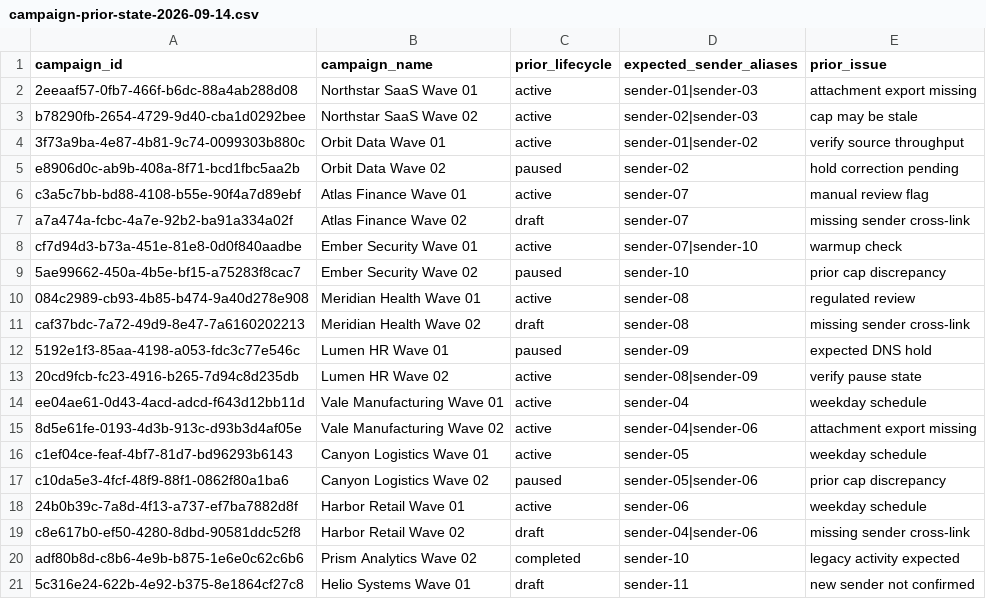
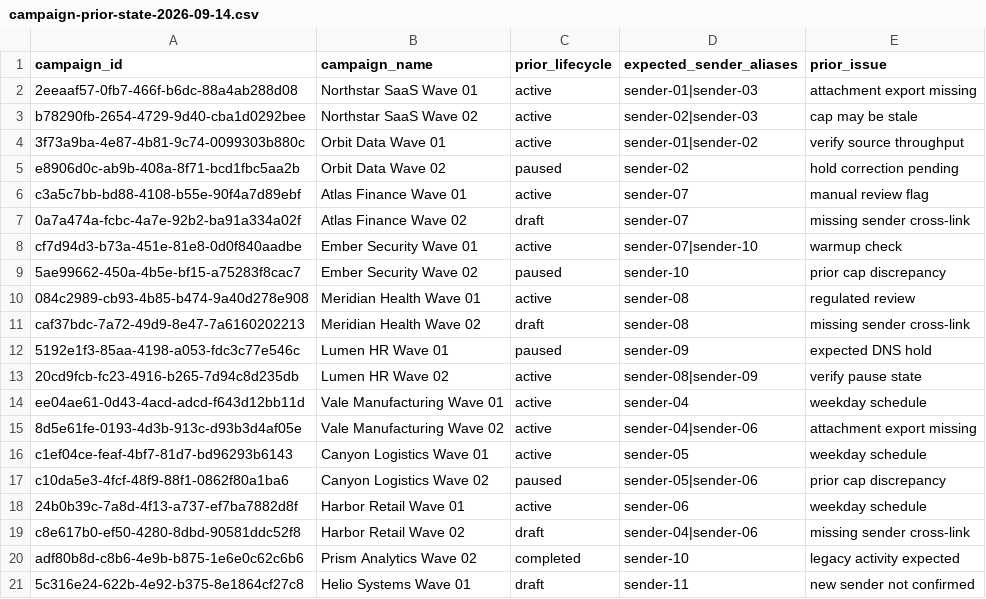
Before and after one commit to qa921/m-t400-v5-outbound-review-source, a CSV file: inputs/campaign-prior-state-2026-09-14.csv, drawn as a sheet; the diff names each change by its address in the sheet, - before the commit and + after, or states it on an @@ line.

```diff
--- a/inputs/campaign-prior-state-2026-09-14.csv
+++ b/inputs/campaign-prior-state-2026-09-14.csv
-A7 (campaign_id): a7a474a-fcbc-4a7e-92b2-ba91a334a02f
+A7 (campaign_id): 0a7a474a-fcbc-4a7e-92b2-ba91a334a02f
```
